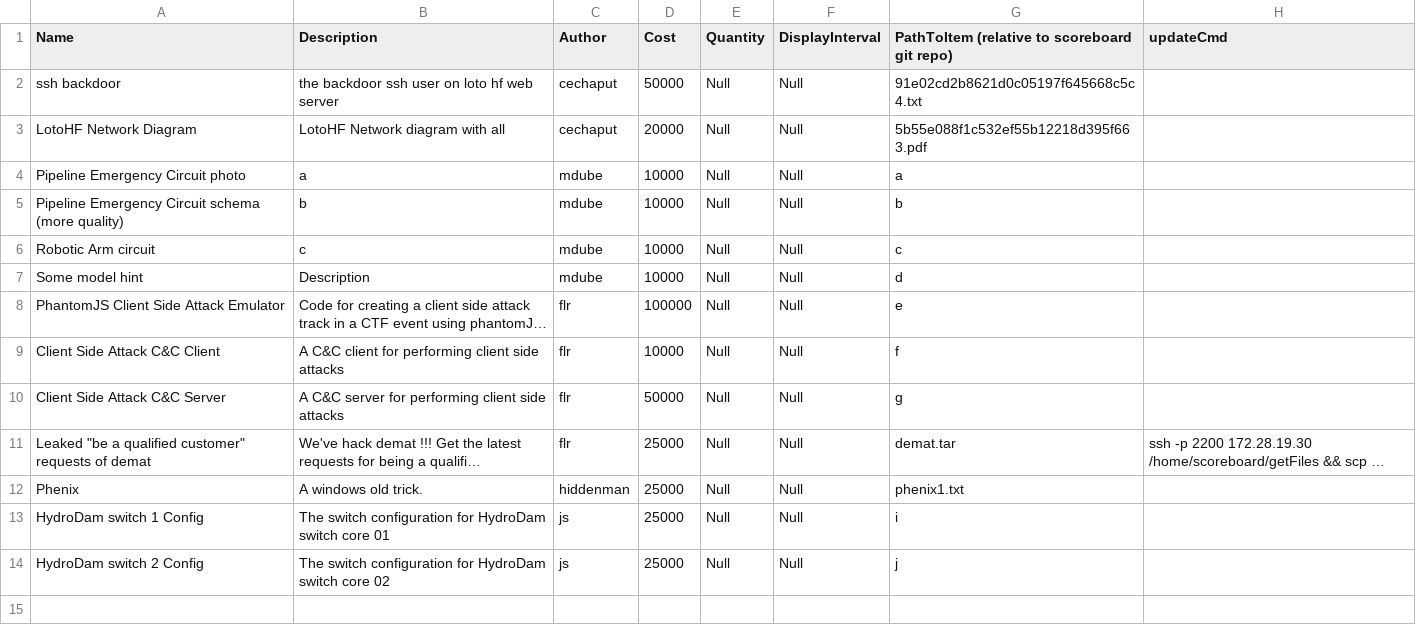
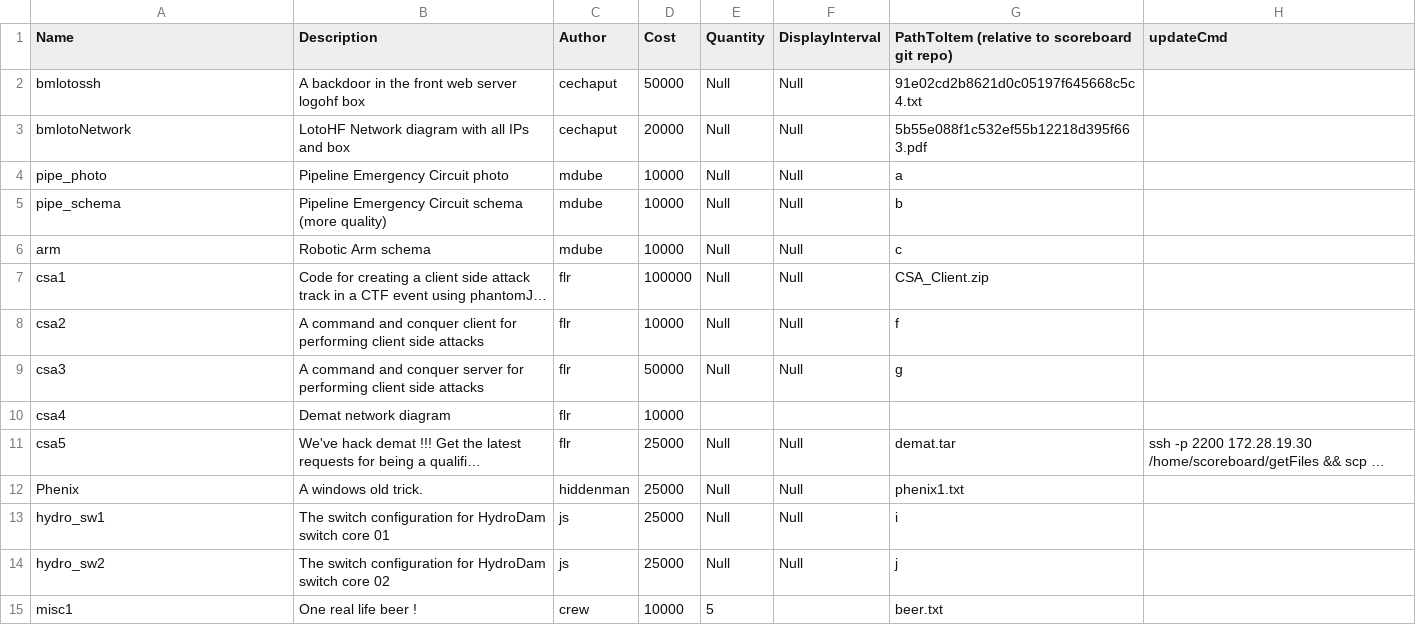
Before and after one commit to hackfestca/hfscoreboard, a CSV file: import/blackMarketItems.csv, drawn as a sheet; long unchanged cells end in …; removed rows and columns are numbered as before the commit, all else as after; the diff names each change by its address in the sheet, - before the commit and + after, or states it on an @@ line.

Commit message:
Several improvement regarding black market. New bmItem status: TO_RETRIEVE

```diff
--- a/import/blackMarketItems.csv
+++ b/import/blackMarketItems.csv
-A2 (Name): ssh backdoor
+A2 (Name): bmlotossh
-B2 (Description): the backdoor ssh user on loto hf web server
+B2 (Description): A backdoor in the front web server logohf box
-A3 (Name): LotoHF Network Diagram
+A3 (Name): bmlotoNetwork
-B3 (Description): LotoHF Network diagram with all
+B3 (Description): LotoHF Network diagram with all IPs and box
-A4 (Name): Pipeline Emergency Circuit photo
+A4 (Name): pipe_photo
-B4 (Description): a
+B4 (Description): Pipeline Emergency Circuit photo
-A5 (Name): Pipeline Emergency Circuit schema (more quality)
+A5 (Name): pipe_schema
-B5 (Description): b
+B5 (Description): Pipeline Emergency Circuit schema (more quality)
-A6 (Name): Robotic Arm circuit
+A6 (Name): arm
-B6 (Description): c
+B6 (Description): Robotic Arm schema
-row 7: Some model hint | Description | mdube | 10000 | Null | Null | d
-A7 (Name): PhantomJS Client Side Attack Emulator
+A7 (Name): csa1
-G7: e
+G7: CSA_Client.zip
-A8 (Name): Client Side Attack C&C Client
+A8 (Name): csa2
-B8 (Description): A C&C client for…
+B8 (Description): A command and conquer client for…
-A9 (Name): Client Side Attack C&C Server
+A9 (Name): csa3
-B9 (Description): A C&C server for…
+B9 (Description): A command and conquer server for…
+row 10: csa4 | Demat network diagram | flr | 10000
-A11 (Name): Leaked "be a qualified customer" requests of demat
+A11 (Name): csa5
-A13 (Name): HydroDam switch 1 Config
+A13 (Name): hydro_sw1
-A14 (Name): HydroDam switch 2 Config
+A14 (Name): hydro_sw2
+row 15: misc1 | One real life beer ! | crew | 10000 | 5 |  | beer.txt
```
Also changed, not shown: import/flags.csv, 15 other files.
